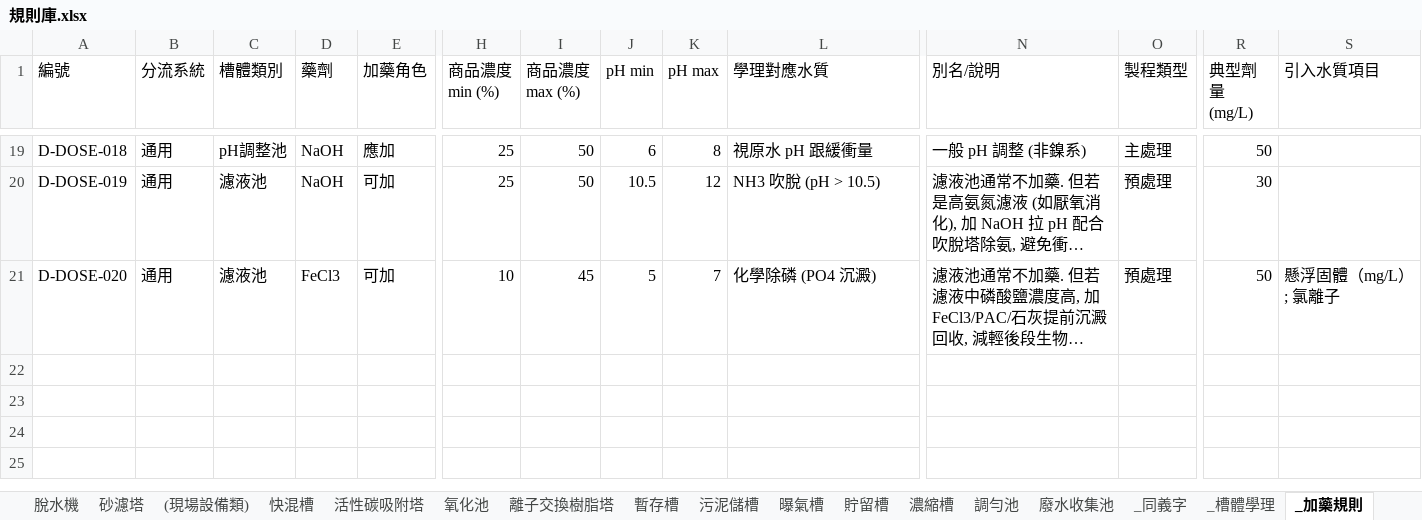
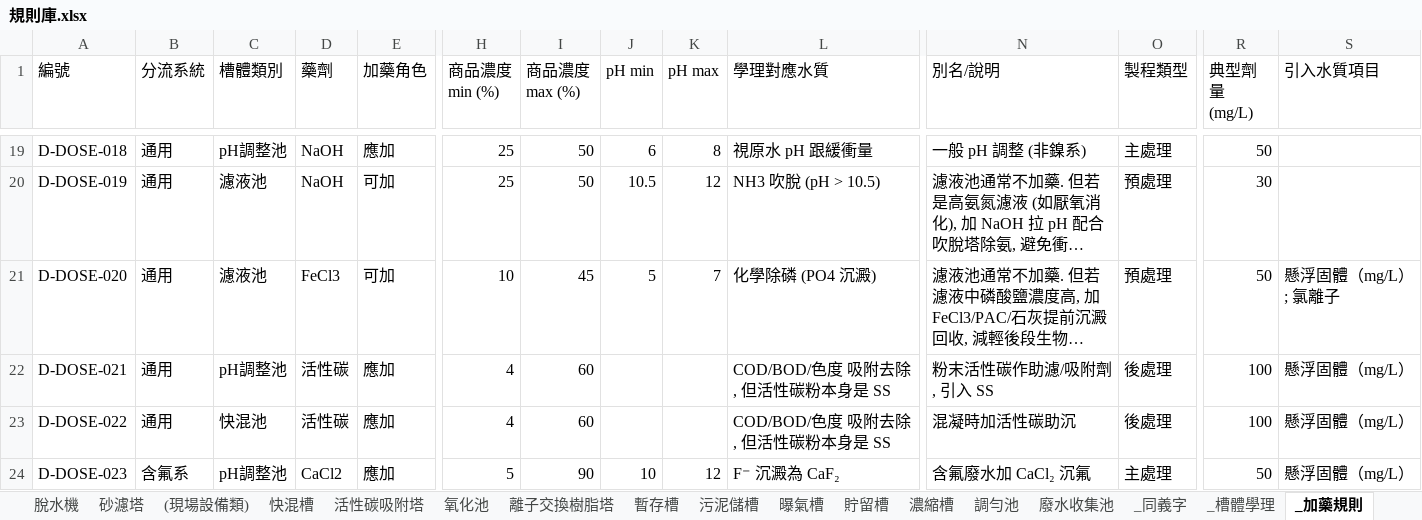
Before and after one commit to jetenv02-lab/water-pollution-review, an Excel workbook: 規則庫.xlsx, sheet _加藥規則, drawn as a sheet; only a part is shown, gaps mark what is left out; long unchanged cells end in …; values as stored, in another font and other column widths than the file's, no borders; table styles not drawn; rows hold the shown columns only; the diff names each change by its address in the sheet, - before the commit and + after, or states it on an @@ line.

```diff
--- a/規則庫.xlsx (sheet _加藥規則)
+++ b/規則庫.xlsx (sheet _加藥規則)
+row 22: D-DOSE-021 | 通用 | pH調整池 | 活性碳 | 應加 | 4 | 60 |  |  | COD/BOD/色度 吸附去除, 但活性碳粉本身是 SS | 粉末活性碳作助濾/吸附劑, 引入 SS | 後處理 | 100 | 懸浮固體（mg/L）
+row 23: D-DOSE-022 | 通用 | 快混池 | 活性碳 | 應加 | 4 | 60 |  |  | COD/BOD/色度 吸附去除, 但活性碳粉本身是 SS | 混凝時加活性碳助沉 | 後處理 | 100 | 懸浮固體（mg/L）
+row 24: D-DOSE-023 | 含氟系 | pH調整池 | CaCl2 | 應加 | 5 | 90 | 10 | 12 | F⁻ 沉澱為 CaF₂ | 含氟廢水加 CaCl₂ 沉氟 | 主處理 | 50 | 懸浮固體（mg/L）
```
Also changed, not shown: 1 other file.
